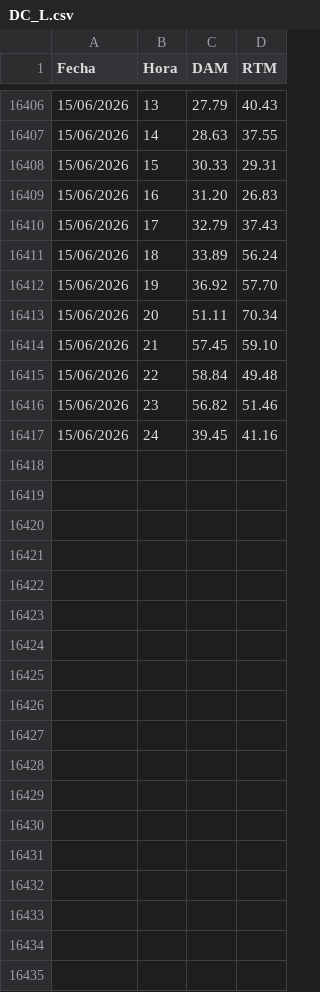
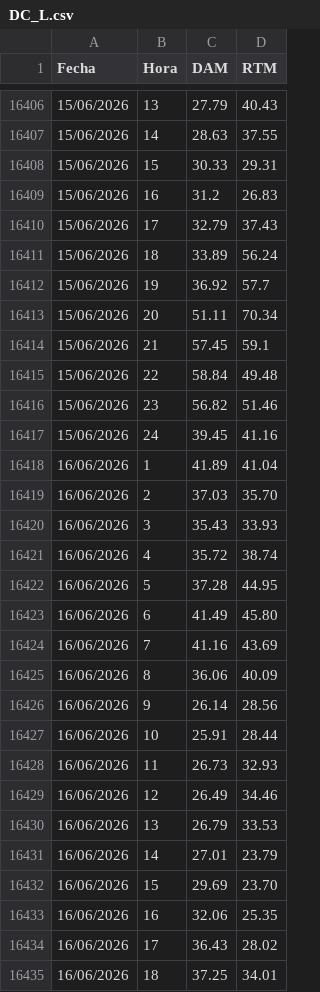
Before and after one commit to AlanSMX/Precios-ERCOT, a CSV file: DC_L.csv, drawn as a sheet; only a part is shown, gaps mark what is left out; the diff covers the shown part only.

```diff
--- a/DC_L.csv
+++ b/DC_L.csv
@@ -16408,8 +16408,8 @@ Fecha,Hora,DAM,RTM
 15/06/2026,15,30.33,29.31
-15/06/2026,16,31.20,26.83
+15/06/2026,16,31.2,26.83
 15/06/2026,17,32.79,37.43
 15/06/2026,18,33.89,56.24
-15/06/2026,19,36.92,57.70
+15/06/2026,19,36.92,57.7
 15/06/2026,20,51.11,70.34
-15/06/2026,21,57.45,59.10
+15/06/2026,21,57.45,59.1
 15/06/2026,22,58.84,49.48
@@ -16417 +16417,19 @@ Fecha,Hora,DAM,RTM
 15/06/2026,24,39.45,41.16
+16/06/2026,1,41.89,41.04
+16/06/2026,2,37.03,35.70
+16/06/2026,3,35.43,33.93
+16/06/2026,4,35.72,38.74
+16/06/2026,5,37.28,44.95
+16/06/2026,6,41.49,45.80
+16/06/2026,7,41.16,43.69
+16/06/2026,8,36.06,40.09
+16/06/2026,9,26.14,28.56
+16/06/2026,10,25.91,28.44
+16/06/2026,11,26.73,32.93
+16/06/2026,12,26.49,34.46
+16/06/2026,13,26.79,33.53
+16/06/2026,14,27.01,23.79
+16/06/2026,15,29.69,23.70
+16/06/2026,16,32.06,25.35
+16/06/2026,17,36.43,28.02
+16/06/2026,18,37.25,34.01
```
Also changed, not shown: 6 added rows and 1 edited cell elsewhere in this file, DC_R.csv.
